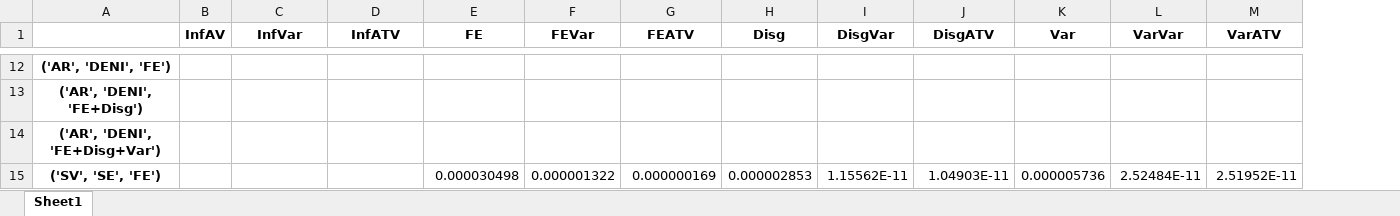
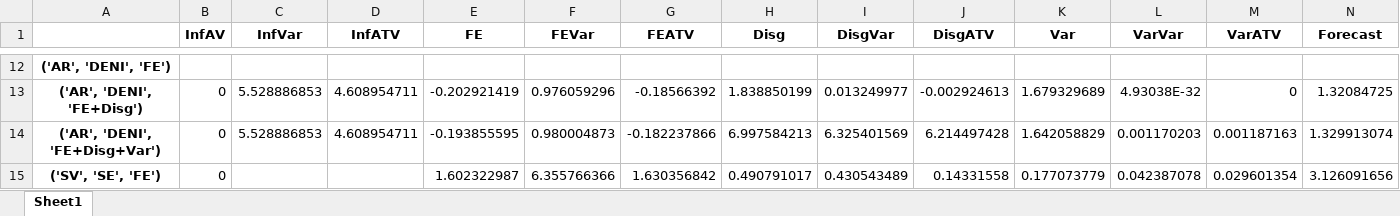
Before and after one commit to iworld1991/InfVar, an Excel workbook: workingfolder/python/tables/sce_moments.xlsx, sheet Sheet1, drawn as a sheet; only a part is shown, gaps mark what is left out; values as stored, in another font and other column widths than the file's, no borders; the diff covers the shown part only; the diff names each change by its address in the sheet, - before the commit and + after, or states it on an @@ line.

```diff
--- a/workingfolder/python/tables/sce_moments.xlsx (sheet Sheet1)
+++ b/workingfolder/python/tables/sce_moments.xlsx (sheet Sheet1)
+column N (Forecast), rows 13-15: 1.32084725 | 1.329913074 | 3.126091656
-B13:B15 (InfAV): (empty)
+B13:B15 (InfAV): 0
-C13:C14 (InfVar): (empty)
+C13:C14 (InfVar): 5.528886853
-D13:D14 (InfATV): (empty)
+D13:D14 (InfATV): 4.608954711
-E13 (FE): (empty)
+E13 (FE): -0.202921419
-F13 (FEVar): (empty)
+F13 (FEVar): 0.976059296
-G13 (FEATV): (empty)
+G13 (FEATV): -0.18566392
-H13 (Disg): (empty)
+H13 (Disg): 1.838850199
-I13 (DisgVar): (empty)
+I13 (DisgVar): 0.013249977
-J13 (DisgATV): (empty)
+J13 (DisgATV): -0.002924613
-K13 (Var): (empty)
+K13 (Var): 1.679329689
-L13 (VarVar): (empty)
+L13 (VarVar): 4.93038E-32
-M13 (VarATV): (empty)
+M13 (VarATV): 0
-E14 (FE): (empty)
+E14 (FE): -0.193855595
-F14 (FEVar): (empty)
+F14 (FEVar): 0.980004873
-G14 (FEATV): (empty)
+G14 (FEATV): -0.182237866
-H14 (Disg): (empty)
+H14 (Disg): 6.997584213
-I14 (DisgVar): (empty)
+I14 (DisgVar): 6.325401569
-J14 (DisgATV): (empty)
+J14 (DisgATV): 6.214497428
-K14 (Var): (empty)
+K14 (Var): 1.642058829
-L14 (VarVar): (empty)
+L14 (VarVar): 0.001170203
-M14 (VarATV): (empty)
+M14 (VarATV): 0.001187163
-E15 (FE): 0.000030498
+E15 (FE): 1.602322987
-F15 (FEVar): 0.000001322
+F15 (FEVar): 6.355766366
-G15 (FEATV): 0.000000169
+G15 (FEATV): 1.630356842
-H15 (Disg): 0.000002853
+H15 (Disg): 0.490791017
-I15 (DisgVar): 1.15562E-11
+I15 (DisgVar): 0.430543489
-J15 (DisgATV): 1.04903E-11
+J15 (DisgATV): 0.14331558
-K15 (Var): 0.000005736
+K15 (Var): 0.177073779
-L15 (VarVar): 2.52484E-11
+L15 (VarVar): 0.042387078
-M15 (VarATV): 2.51952E-11
+M15 (VarATV): 0.029601354
```
Also changed, not shown: 213 edited cells elsewhere in this sheet, workingfolder/python/tables/SCE_SV_NI.xlsx, workingfolder/python/tables/data_moments.xlsx, 38 other files.
